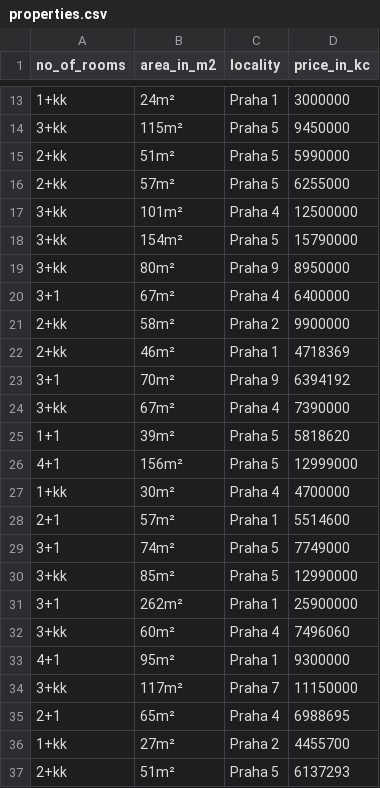
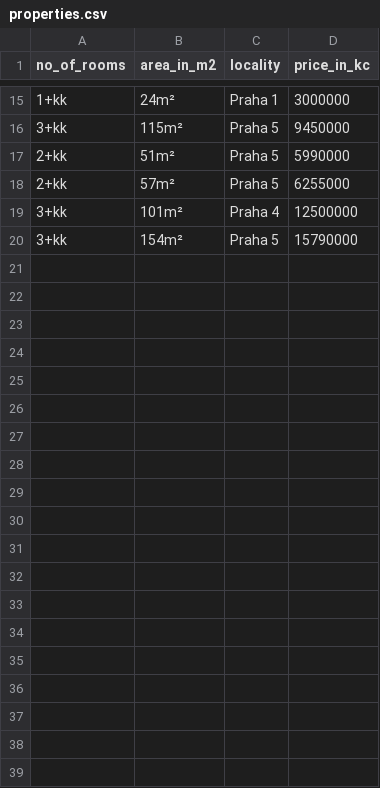
Before and after one commit to mclbdn/sreality_scraper, a CSV file: properties.csv, drawn as a sheet; only a part is shown, gaps mark what is left out; the diff covers the shown part only.

```diff
--- a/properties.csv
+++ b/properties.csv
@@ -18,20 +20 @@ no_of_rooms,area_in_m2,locality,price_in_kc
 3+kk,154m²,Praha 5,15790000
-3+kk,80m²,Praha 9,8950000
-3+1,67m²,Praha 4,6400000
-2+kk,58m²,Praha 2,9900000
-2+kk,46m²,Praha 1,4718369
-3+1,70m²,Praha 9,6394192
-3+kk,67m²,Praha 4,7390000
-1+1,39m²,Praha 5,5818620
-4+1,156m²,Praha 5,12999000
-1+kk,30m²,Praha 4,4700000
-2+1,57m²,Praha 1,5514600
-3+1,74m²,Praha 5,7749000
-3+kk,85m²,Praha 5,12990000
-3+1,262m²,Praha 1,25900000
-3+kk,60m²,Praha 4,7496060
-4+1,95m²,Praha 1,9300000
-3+kk,117m²,Praha 7,11150000
-2+1,65m²,Praha 4,6988695
-1+kk,27m²,Praha 2,4455700
-2+kk,51m²,Praha 5,6137293
```
Also changed, not shown: 2 added rows and 23 removed rows elsewhere in this file, 2 other files.
